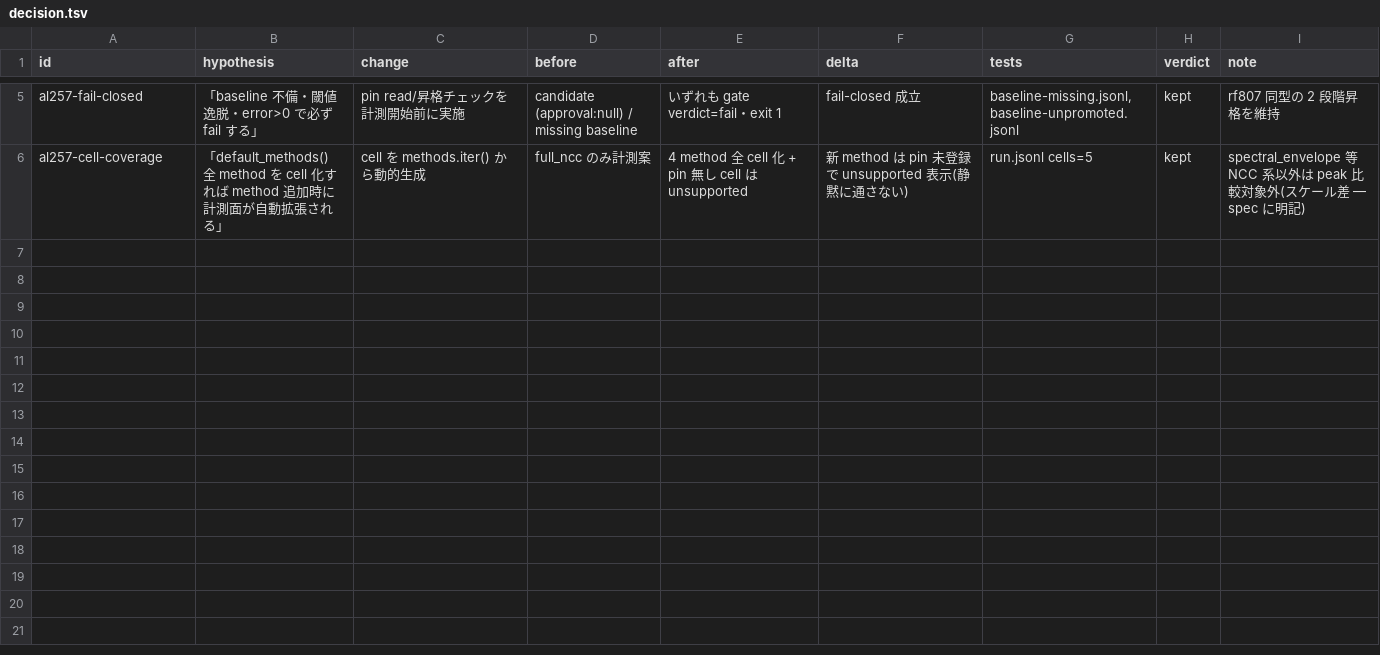
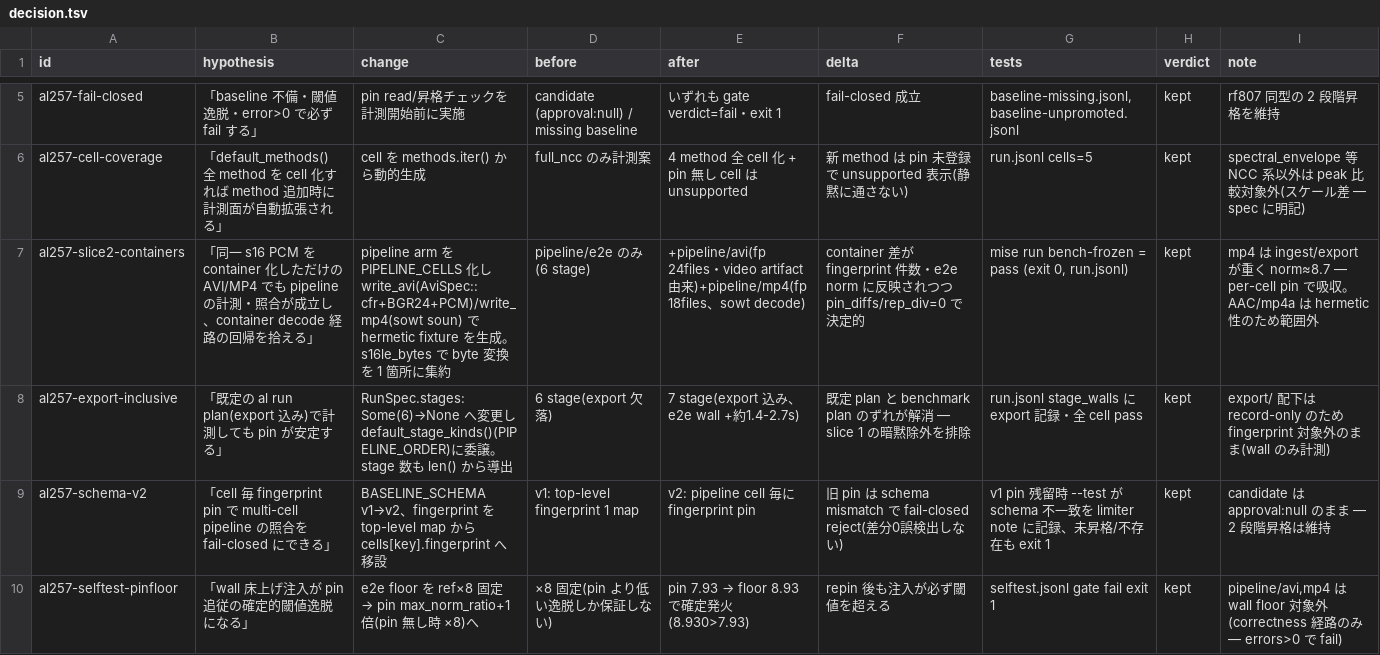
Before and after one commit to scarecrow173/audio-lens, a TSV file: evidence/al257/decision.tsv, drawn as a sheet; only a part is shown, gaps mark what is left out; the diff names each change by its address in the sheet, - before the commit and + after, or states it on an @@ line.

```diff
--- a/evidence/al257/decision.tsv
+++ b/evidence/al257/decision.tsv
+row 7: al257-slice2-containers | 「同一 s16 PCM を container 化しただけの AVI/MP4 でも pipeline の計測・照合が成立し、container decode 経路の回帰を拾える」 | pipeline arm を PIPELINE_CELLS 化し write_avi(AviSpec::cfr+BGR24+PCM)/write_mp4(sowt soun) で hermetic fixture を生成。s16le_bytes で byte 変換を 1 箇所に集約 | pipeline/e2e のみ(6 stage) | +pipeline/avi(fp 24files・video artifact 由来)+pipeline/mp4(fp 18files、sowt decode) | container 差が fingerprint 件数・e2e norm に反映されつつ pin_diffs/rep_div=0 で決定的 | mise run bench-frozen = pass (exit 0, run.jsonl) | kept | mp4 は ingest/export が重く norm≈8.7 — per-cell pin で吸収。AAC/mp4a は hermetic 性のため範囲外
+row 8: al257-export-inclusive | 「既定の al run plan(export 込み)で計測しても pin が安定する」 | RunSpec.stages:Some(6)→None へ変更し default_stage_kinds()(PIPELINE_ORDER)に委譲。stage 数も len() から導出 | 6 stage(export 欠落) | 7 stage(export 込み、e2e wall +約1.4-2.7s) | 既定 plan と benchmark plan のずれが解消 — slice 1 の暗黙除外を排除 | run.jsonl stage_walls に export 記録・全 cell pass | kept | export/ 配下は record-only のため fingerprint 対象外のまま(wall のみ計測)
+row 9: al257-schema-v2 | 「cell 毎 fingerprint pin で multi-cell pipeline の照合を fail-closed にできる」 | BASELINE_SCHEMA v1→v2、fingerprint を top-level map から cells[key].fingerprint へ移設 | v1: top-level fingerprint 1 map | v2: pipeline cell 毎に fingerprint pin | 旧 pin は schema mismatch で fail-closed reject(差分0誤検出しない) | v1 pin 残留時 --test が schema 不一致を limiter note に記録、未昇格/不存在も exit 1 | kept | candidate は approval:null のまま — 2 段階昇格は維持
+row 10: al257-selftest-pinfloor | 「wall 床上げ注入が pin 追従の確定的閾値逸脱になる」 | e2e floor を ref×8 固定 → pin max_norm_ratio+1 倍(pin 無し時 ×8)へ | ×8 固定(pin より低い逸脱しか保証しない) | pin 7.93 → floor 8.93 で確定発火(8.930>7.93) | repin 後も注入が必ず閾値を超える | selftest.jsonl gate fail exit 1 | kept | pipeline/avi,mp4 は wall floor 対象外(correctness 経路のみ — errors>0 で fail)
```
Also changed, not shown: 14 other files.
